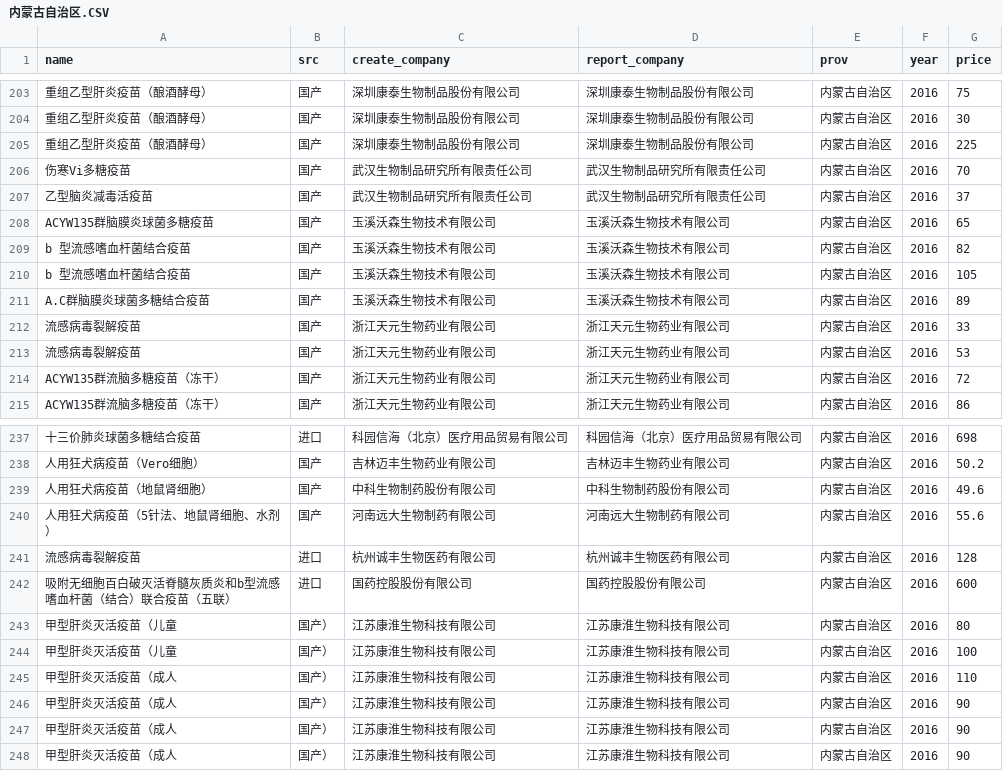
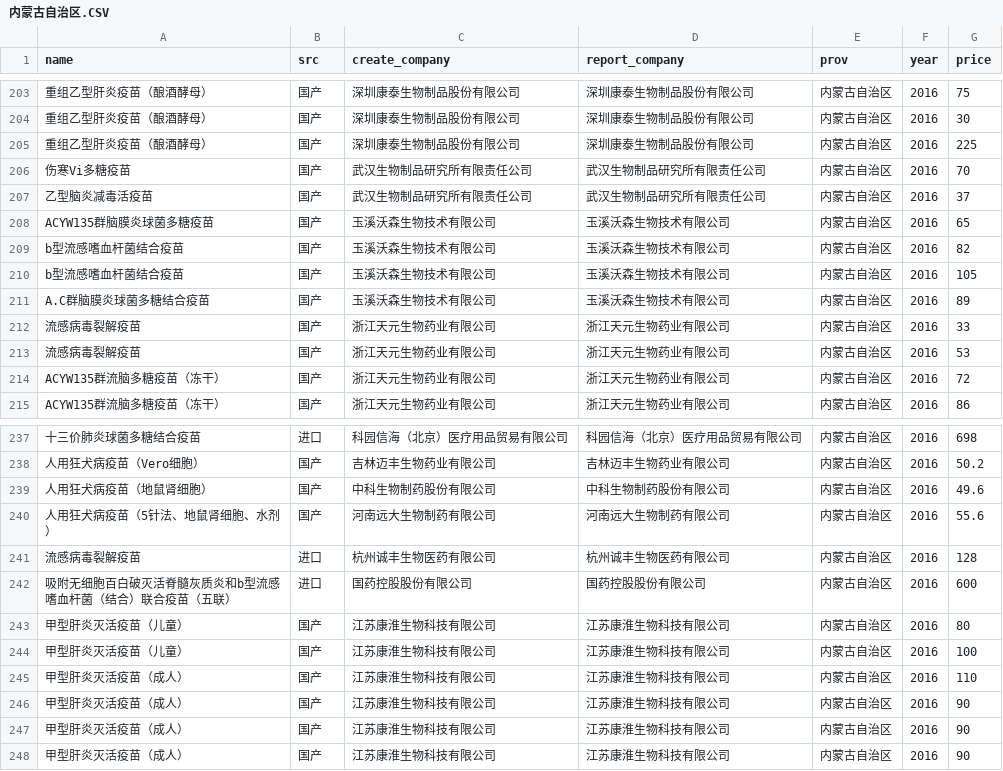
Before and after one commit to fuckcqcs/fuckcqcs, a CSV file: csv/内蒙古自治区.CSV, drawn as a sheet; only a part is shown, gaps mark what is left out; the diff names each change by its address in the sheet, - before the commit and + after, or states it on an @@ line.

Commit message:
Update 内蒙古自治区.CSV

```diff
--- a/csv/内蒙古自治区.CSV
+++ b/csv/内蒙古自治区.CSV
-A209:A210 (name): b 型流感嗜血杆菌结合疫苗
+A209:A210 (name): b型流感嗜血杆菌结合疫苗
-A243:A244 (name): 甲型肝炎灭活疫苗（儿童
+A243:A244 (name): 甲型肝炎灭活疫苗（儿童）
-B243:B248 (src): 国产）
+B243:B248 (src): 国产
-A245:A248 (name): 甲型肝炎灭活疫苗（成人
+A245:A248 (name): 甲型肝炎灭活疫苗（成人）
```
